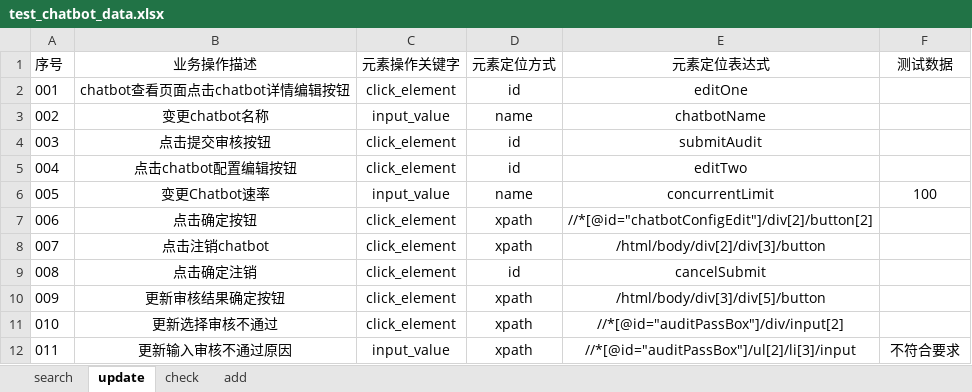
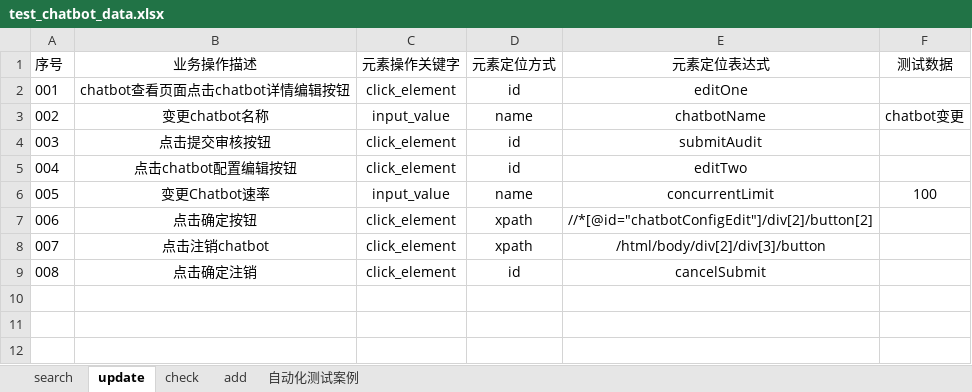
Before and after one commit to wuji-1997/Operator-management, an Excel workbook: CSP/data/test_chatbot_data.xlsx, sheet update, drawn as a sheet; values as stored, in another font and other column widths than the file's, no borders; the diff names each change by its address in the sheet, - before the commit and + after, or states it on an @@ line.

```diff
--- a/CSP/data/test_chatbot_data.xlsx (sheet update)
+++ b/CSP/data/test_chatbot_data.xlsx (sheet update)
+sheet tab: 自动化测试案例
-F3 (测试数据): (empty)
+F3 (测试数据): chatbot变更
-row 10: 009 | 更新审核结果确定按钮 | click_element | xpath | /html/body/div[3]/div[5]/button
-row 11: 010 | 更新选择审核不通过 | click_element | xpath | //*[@id="auditPassBox"]/div/input[2]
-row 12: 011 | 更新输入审核不通过原因 | input_value | xpath | //*[@id="auditPassBox"]/ul[2]/li[3]/input | 不符合要求
```
Also changed, not shown: sheet check, sheet search, sheet add, CSP/data/test_csp_data.xlsx, CSP/data/test_customer_data.xlsx, 23 other files.
